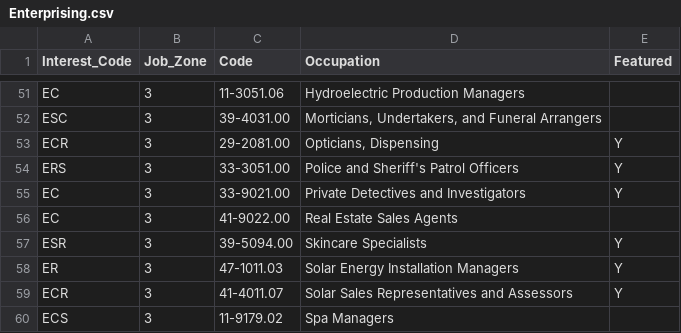
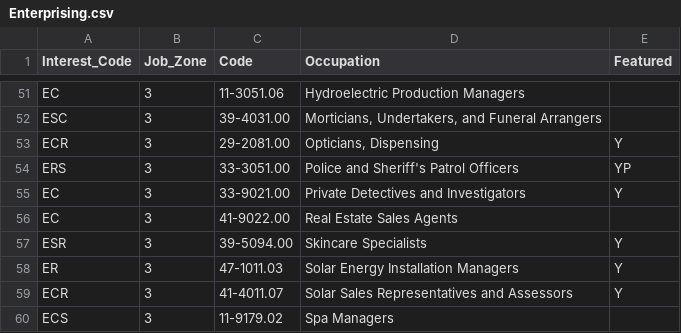
Before and after one commit to PasanPunsaraDeshapriya/ImplementationSDGP, a CSV file: Data_Files/Enterprising.csv, drawn as a sheet; only a part is shown, gaps mark what is left out.

```diff
--- a/Data_Files/Enterprising.csv
+++ b/Data_Files/Enterprising.csv
@@ -53,3 +53,3 @@ ESC,3,39-4031.00,"Morticians, Undertakers, and Funeral Arrangers",
 ECR,3,29-2081.00,"Opticians, Dispensing",Y
-ERS,3,33-3051.00,Police and Sheriff's Patrol Officers,Y
+ERS,3,33-3051.00,Police and Sheriff's Patrol Officers,YP
 EC,3,33-9021.00,Private Detectives and Investigators,Y
```
Also changed, not shown: 4 other files.
